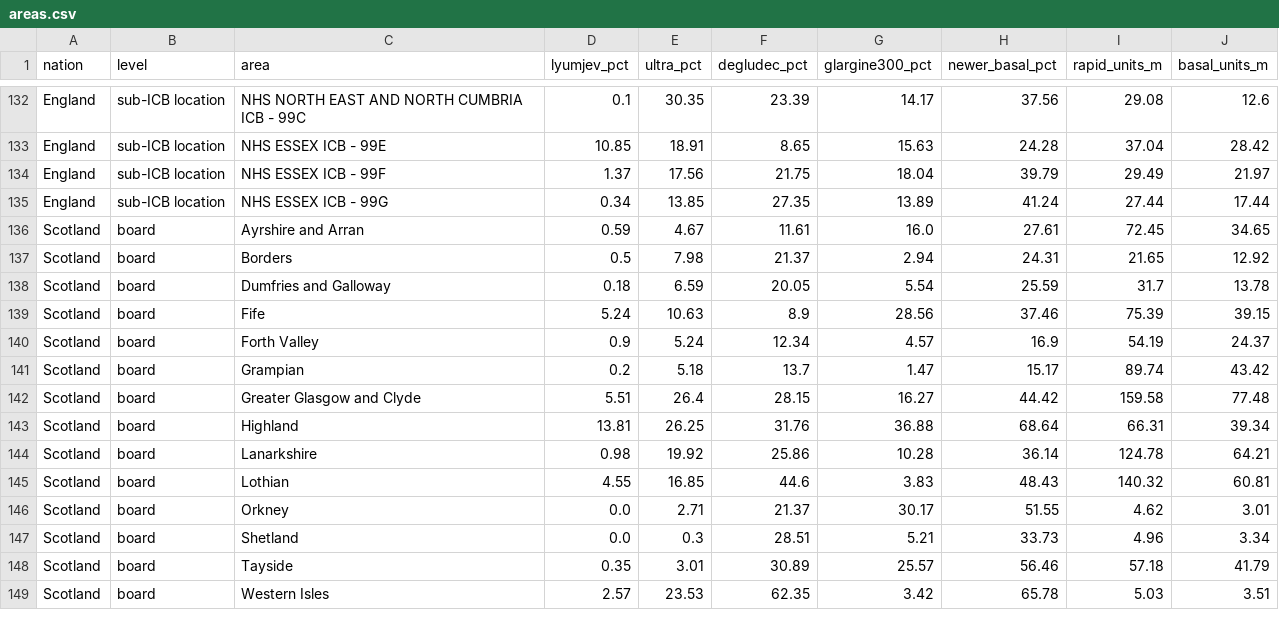
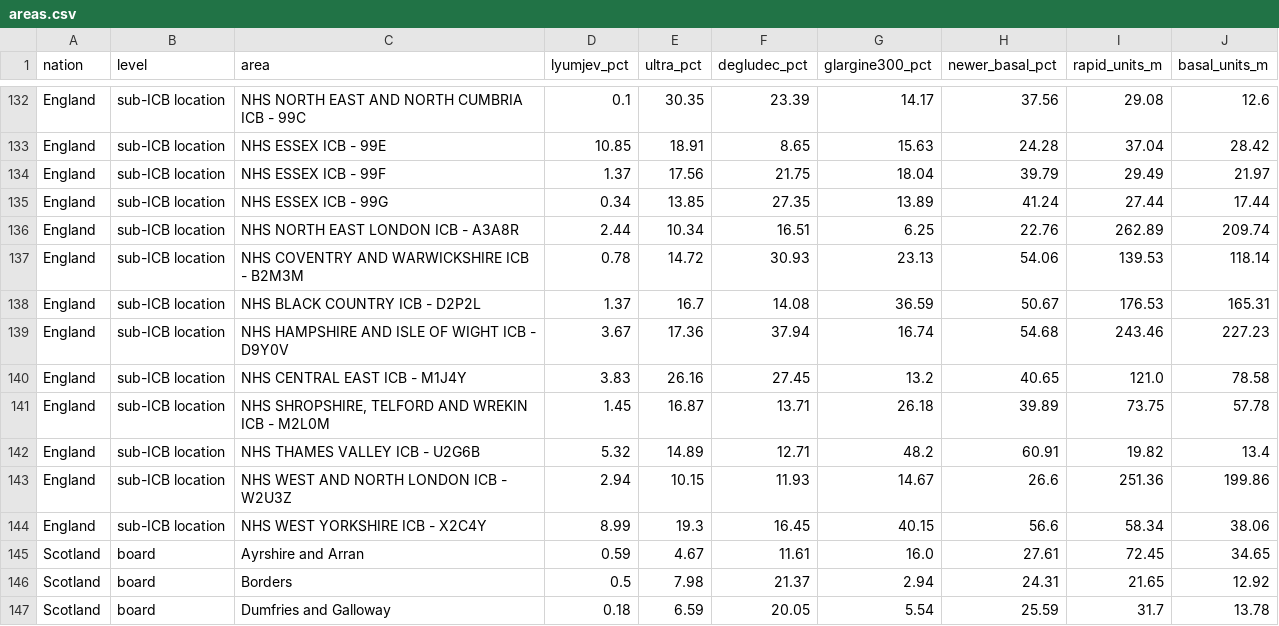
Before and after one commit to tim2000s/rapid-insulin-prescribing, a CSV file: output/basal/areas.csv, drawn as a sheet; only a part is shown, gaps mark what is left out; the shorter side is filled out with more unchanged rows.

```diff
--- a/output/basal/areas.csv
+++ b/output/basal/areas.csv
@@ -135,2 +135,11 @@ England,sub-ICB location,NHS ESSEX ICB - 99F,1.37,17.56,21.75,18.04,39.79,29.49,
 England,sub-ICB location,NHS ESSEX ICB - 99G,0.34,13.85,27.35,13.89,41.24,27.44,17.44
+England,sub-ICB location,NHS NORTH EAST LONDON ICB - A3A8R,2.44,10.34,16.51,6.25,22.76,262.89,209.74
+England,sub-ICB location,NHS COVENTRY AND WARWICKSHIRE ICB - B2M3M,0.78,14.72,30.93,23.13,54.06,139.53,118.14
+England,sub-ICB location,NHS BLACK COUNTRY ICB - D2P2L,1.37,16.7,14.08,36.59,50.67,176.53,165.31
+England,sub-ICB location,NHS HAMPSHIRE AND ISLE OF WIGHT ICB - D9Y0V,3.67,17.36,37.94,16.74,54.68,243.46,227.23
+England,sub-ICB location,NHS CENTRAL EAST ICB - M1J4Y,3.83,26.16,27.45,13.2,40.65,121.0,78.58
+England,sub-ICB location,"NHS SHROPSHIRE, TELFORD AND WREKIN ICB - M2L0M",1.45,16.87,13.71,26.18,39.89,73.75,57.78
+England,sub-ICB location,NHS THAMES VALLEY ICB - U2G6B,5.32,14.89,12.71,48.2,60.91,19.82,13.4
+England,sub-ICB location,NHS WEST AND NORTH LONDON ICB - W2U3Z,2.94,10.15,11.93,14.67,26.6,251.36,199.86
+England,sub-ICB location,NHS WEST YORKSHIRE ICB - X2C4Y,8.99,19.3,16.45,40.15,56.6,58.34,38.06
 Scotland,board,Ayrshire and Arran,0.59,4.67,11.61,16.0,27.61,72.45,34.65
```
Also changed, not shown: 13 other files.
